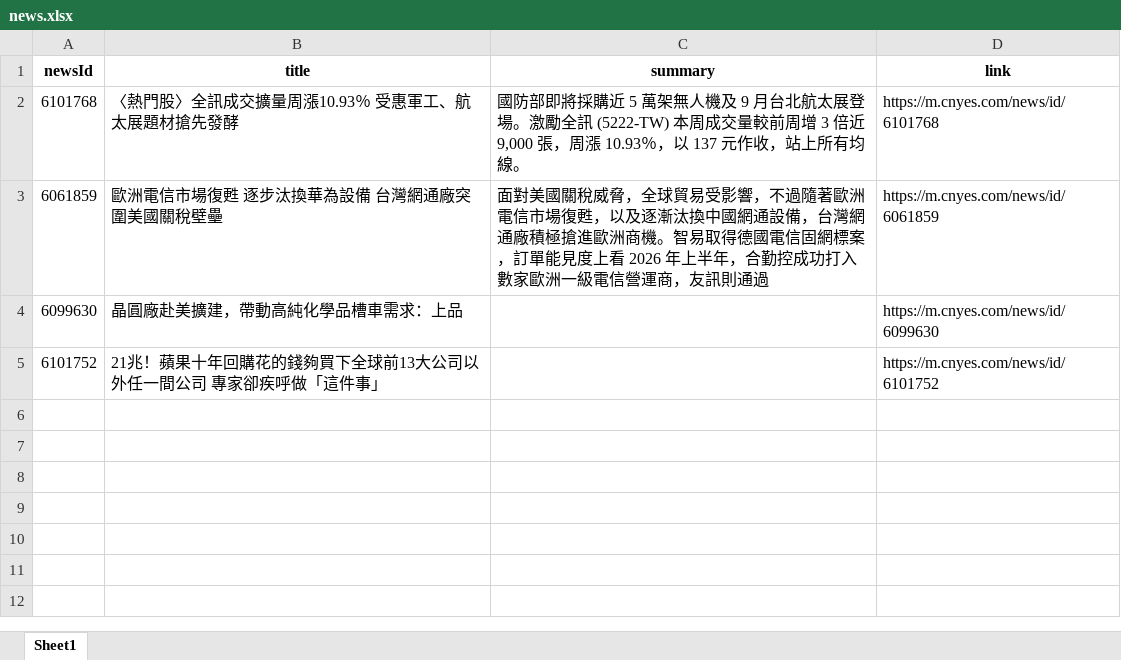
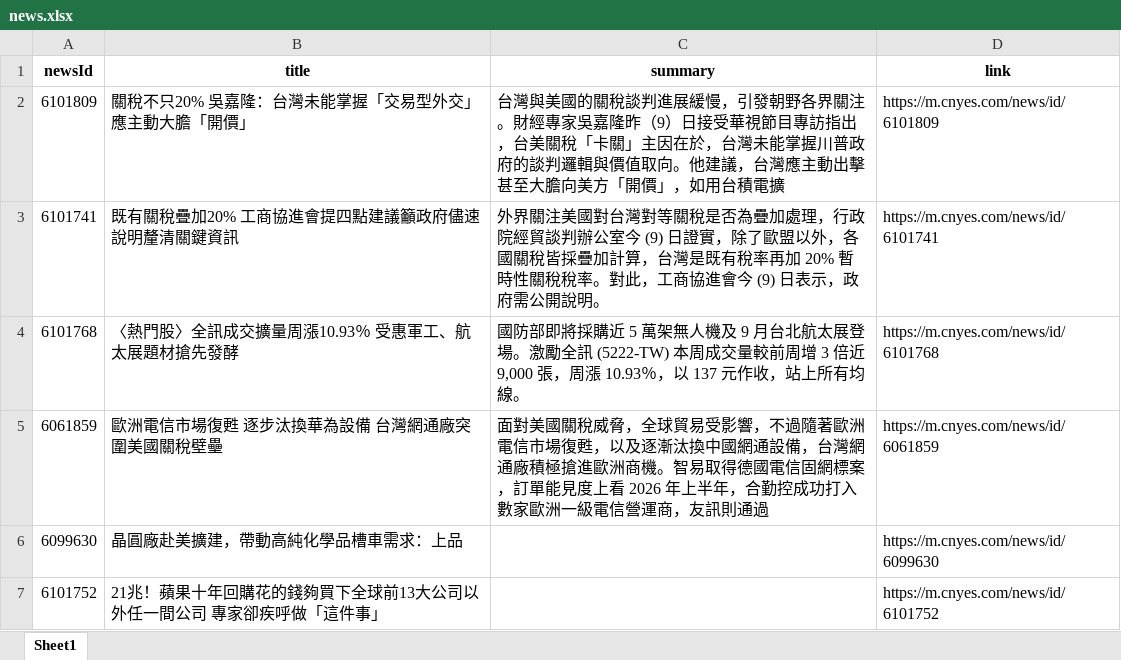
Before and after one commit to Joy0130/Github_Actions, an Excel workbook: news.xlsx, sheet Sheet1, drawn as a sheet; values as stored, in another font and other column widths than the file's, no borders; the diff names each change by its address in the sheet, - before the commit and + after, or states it on an @@ line.

Commit message:
Update news data

```diff
--- a/news.xlsx (sheet Sheet1)
+++ b/news.xlsx (sheet Sheet1)
+row 2: 6101809 | 關稅不只20% 吳嘉隆：台灣未能掌握「交易型外交」 應主動大膽「開價」 | 台灣與美國的關稅談判進展緩慢，引發朝野各界關注。財經專家吳嘉隆昨（9）日接受華視節目專訪指出，台美關稅「卡關」主因在於，台灣未能掌握川普政府的談判邏輯與價值取向。他建議，台灣應主動出擊甚至大膽向美方「開價」，如用台積電擴 | https://m.cnyes.com/news/id/6101809
+row 3: 6101741 | 既有關稅疊加20% 工商協進會提四點建議籲政府儘速說明釐清關鍵資訊 | 外界關注美國對台灣對等關稅是否為疊加處理，行政院經貿談判辦公室今 (9) 日證實，除了歐盟以外，各國關稅皆採疊加計算，台灣是既有稅率再加 20% 暫時性關稅稅率。對此，工商協進會今 (9) 日表示，政府需公開說明。 | https://m.cnyes.com/news/id/6101741
```
Also changed, not shown: 1 other file.
